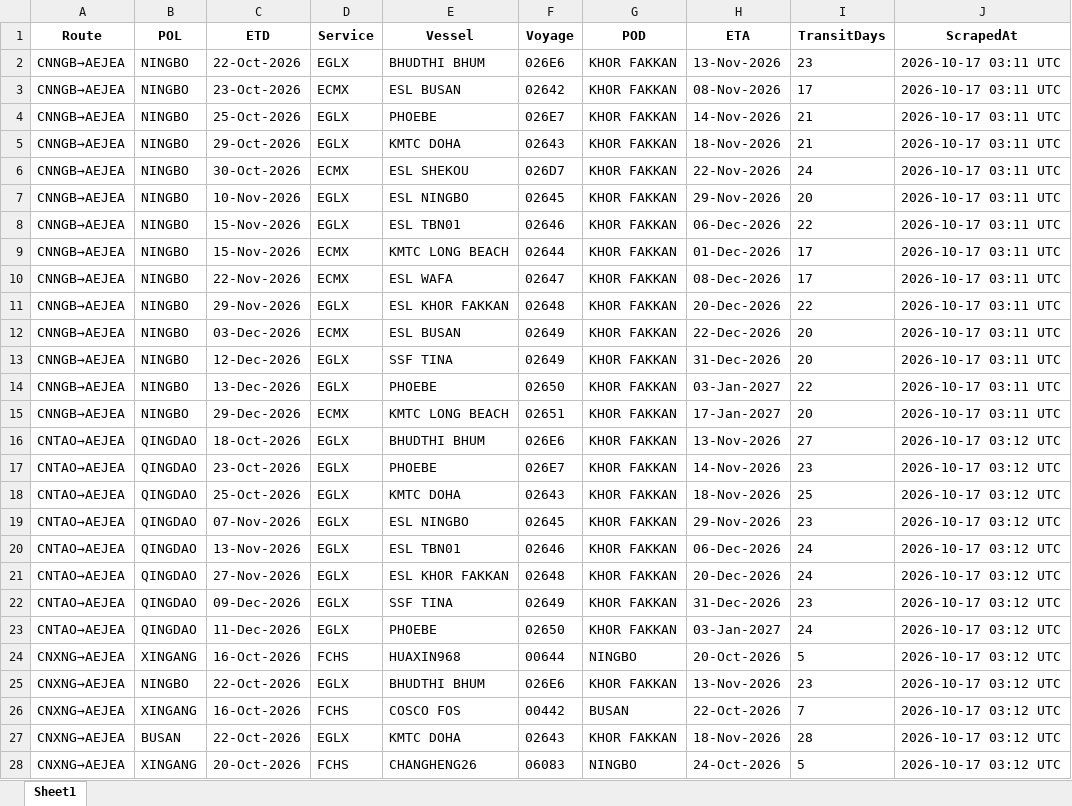
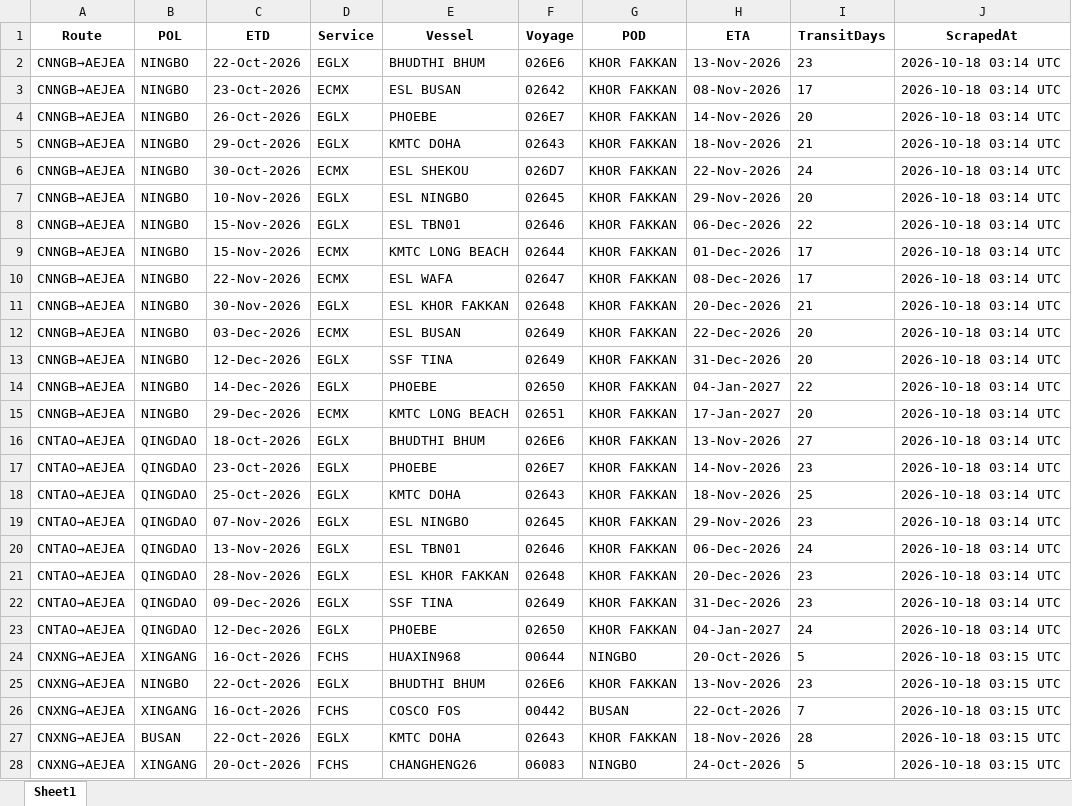
Before and after one commit to ply93/esl-schedule-fetcher, an Excel workbook: output/esl_schedules_latest.xlsx, sheet Sheet1, drawn as a sheet; only a part is shown; values as stored, in another font and other column widths than the file's, no borders; the diff covers the shown part only; the diff names each change by its address in the sheet, - before the commit and + after, or states it on an @@ line.

```diff
--- a/output/esl_schedules_latest.xlsx (sheet Sheet1)
+++ b/output/esl_schedules_latest.xlsx (sheet Sheet1)
-J2:J15 (ScrapedAt): 2026-10-17 03:11 UTC
+J2:J15 (ScrapedAt): 2026-10-18 03:14 UTC
-C4 (ETD): 25-Oct-2026
+C4 (ETD): 26-Oct-2026
-I4 (TransitDays): 21
+I4 (TransitDays): 20
-C11 (ETD): 29-Nov-2026
+C11 (ETD): 30-Nov-2026
-I11 (TransitDays): 22
+I11 (TransitDays): 21
-C14 (ETD): 13-Dec-2026
+C14 (ETD): 14-Dec-2026
-H14 (ETA): 03-Jan-2027
+H14 (ETA): 04-Jan-2027
-J16:J23 (ScrapedAt): 2026-10-17 03:12 UTC
+J16:J23 (ScrapedAt): 2026-10-18 03:14 UTC
-C21 (ETD): 27-Nov-2026
+C21 (ETD): 28-Nov-2026
-I21 (TransitDays): 24
+I21 (TransitDays): 23
-C23 (ETD): 11-Dec-2026
+C23 (ETD): 12-Dec-2026
-H23 (ETA): 03-Jan-2027
+H23 (ETA): 04-Jan-2027
-J24:J28 (ScrapedAt): 2026-10-17 03:12 UTC
+J24:J28 (ScrapedAt): 2026-10-18 03:15 UTC
```
Also changed, not shown: 29 edited cells elsewhere in this sheet, output/one_schedules_latest.xlsx, 2 other files.
